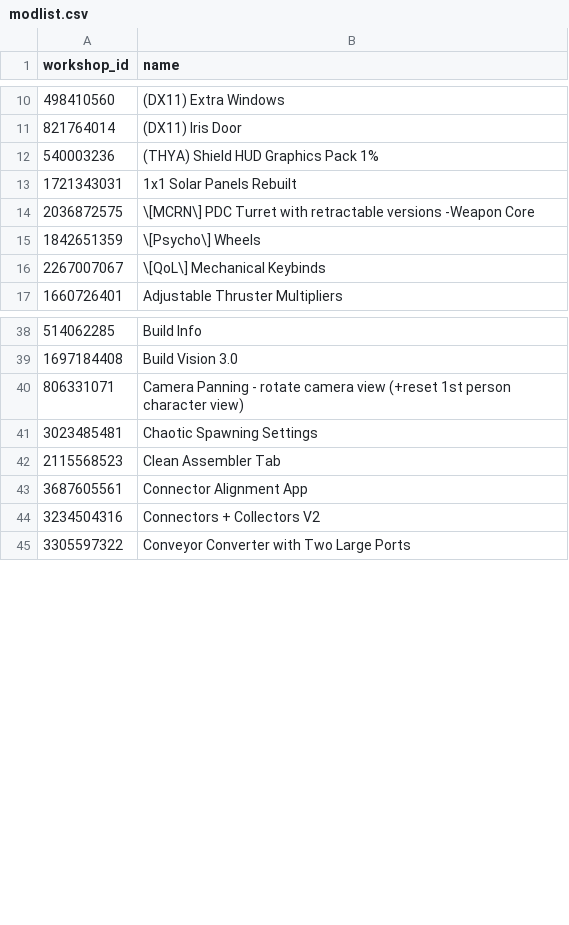
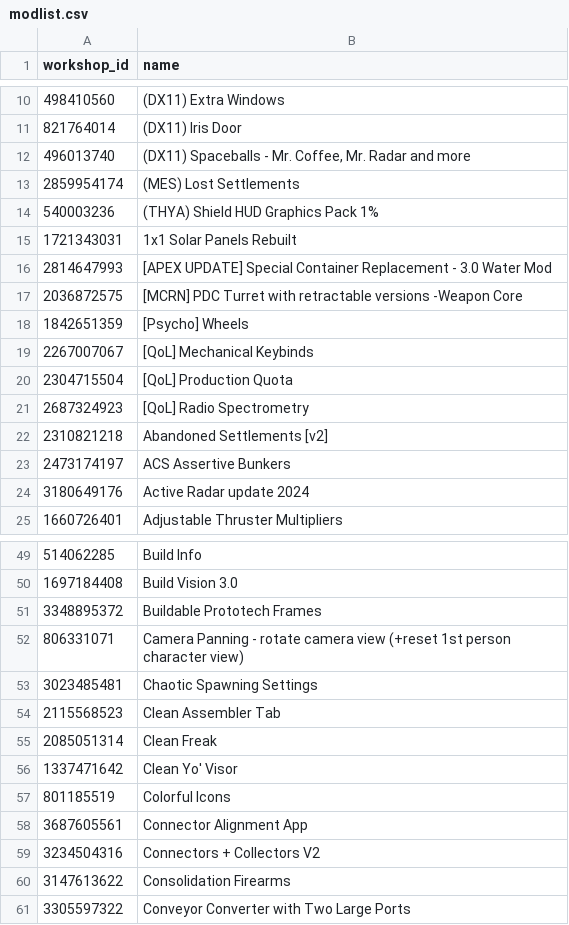
Before and after one commit to UnsayableStorm/lsn_server_data, a CSV file: modlist.csv, drawn as a sheet; only a part is shown, gaps mark what is left out; the diff covers the shown part only.

```diff
--- a/modlist.csv
+++ b/modlist.csv
@@ -11,7 +11,15 @@ workshop_id,name
 821764014,(DX11) Iris Door
+496013740,"(DX11) Spaceballs - Mr. Coffee, Mr. Radar and more"
+2859954174,(MES) Lost Settlements
 540003236,(THYA) Shield HUD Graphics Pack 1%
 1721343031,1x1 Solar Panels Rebuilt
-2036872575,\[MCRN\] PDC Turret with retractable versions -Weapon Core
-1842651359,\[Psycho\] Wheels
-2267007067,\[QoL\] Mechanical Keybinds
+2814647993,[APEX UPDATE] Special Container Replacement - 3.0 Water Mod
+2036872575,[MCRN] PDC Turret with retractable versions -Weapon Core
+1842651359,[Psycho] Wheels
+2267007067,[QoL] Mechanical Keybinds
+2304715504,[QoL] Production Quota
+2687324923,[QoL] Radio Spectrometry
+2310821218,Abandoned Settlements [v2]
+2473174197,ACS Assertive Bunkers
+3180649176,Active Radar update 2024
 1660726401,Adjustable Thruster Multipliers
@@ -39,2 +50,3 @@ workshop_id,name
 1697184408,Build Vision 3.0
+3348895372,Buildable Prototech Frames
 806331071,Camera Panning - rotate camera view (+reset 1st person character view)
@@ -42,4 +54,8 @@ workshop_id,name
 2115568523,Clean Assembler Tab
+2085051314,Clean Freak
+1337471642,Clean Yo' Visor
+801185519,Colorful Icons
 3687605561,Connector Alignment App
 3234504316,Connectors + Collectors V2
+3147613622,Consolidation Firearms
 3305597322,Conveyor Converter with Two Large Ports
```
Also changed, not shown: 37 added rows and 5 edited cells elsewhere in this file.
